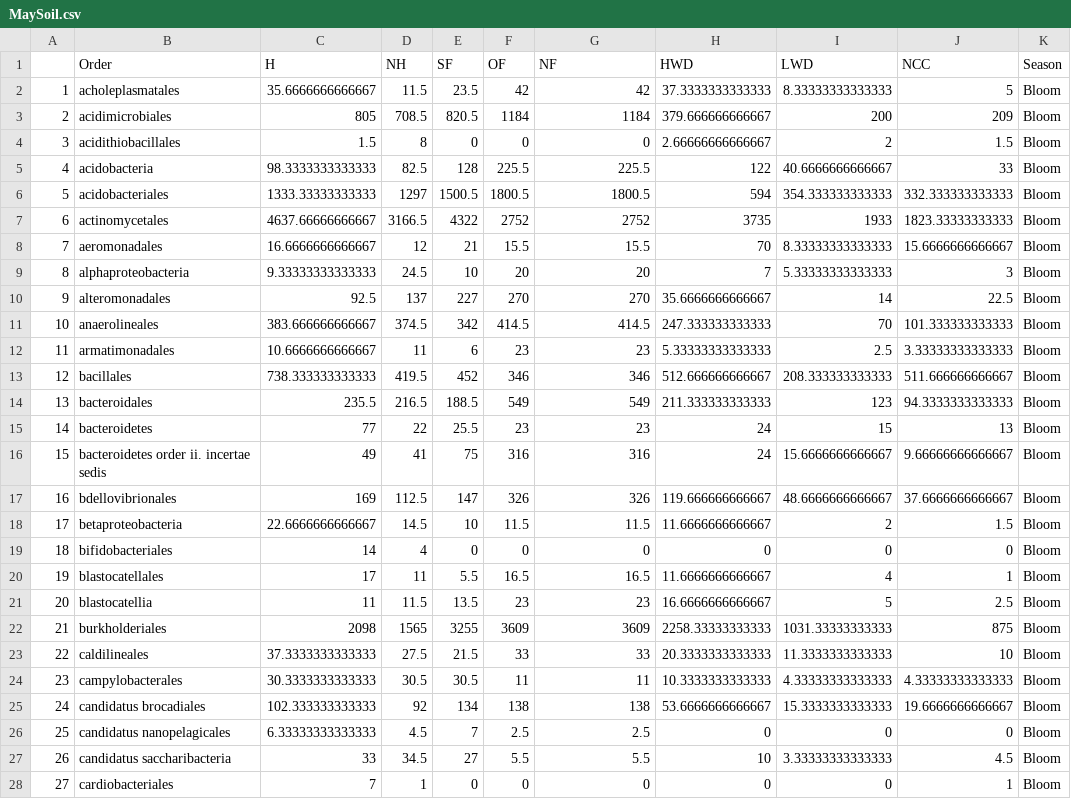
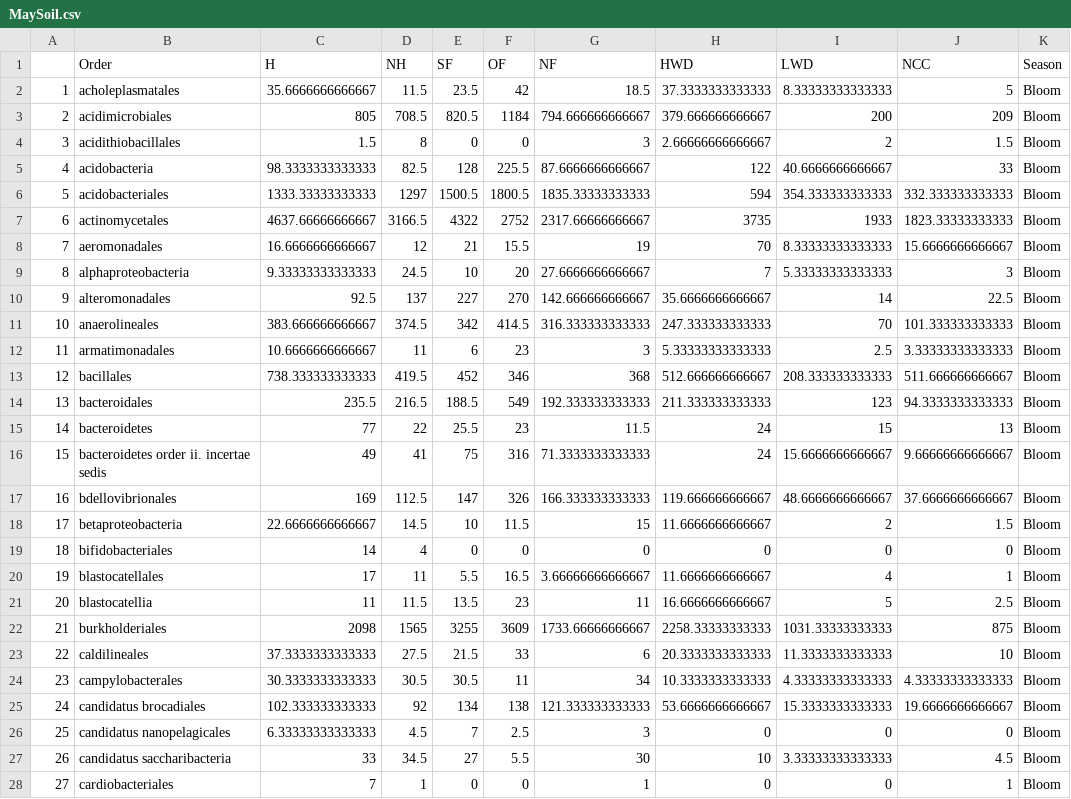
Before and after one commit to nickbrowen/STAT-Summer-Research-2018, a CSV file: MaySoil.csv, drawn as a sheet; only a part is shown; the diff covers the shown part only; the diff names each change by its address in the sheet, - before the commit and + after, or states it on an @@ line.

```diff
--- a/MaySoil.csv
+++ b/MaySoil.csv
-G2 (NF): 42
+G2 (NF): 18.5
-G3 (NF): 1184
+G3 (NF): 794.666666666667
-G4 (NF): 0
+G4 (NF): 3
-G5 (NF): 225.5
+G5 (NF): 87.6666666666667
-G6 (NF): 1800.5
+G6 (NF): 1835.33333333333
-G7 (NF): 2752
+G7 (NF): 2317.66666666667
-G8 (NF): 15.5
+G8 (NF): 19
-G9 (NF): 20
+G9 (NF): 27.6666666666667
-G10 (NF): 270
+G10 (NF): 142.666666666667
-G11 (NF): 414.5
+G11 (NF): 316.333333333333
-G12 (NF): 23
+G12 (NF): 3
-G13 (NF): 346
+G13 (NF): 368
-G14 (NF): 549
+G14 (NF): 192.333333333333
-G15 (NF): 23
+G15 (NF): 11.5
-G16 (NF): 316
+G16 (NF): 71.3333333333333
-G17 (NF): 326
+G17 (NF): 166.333333333333
-G18 (NF): 11.5
+G18 (NF): 15
-G20 (NF): 16.5
+G20 (NF): 3.66666666666667
-G21 (NF): 23
+G21 (NF): 11
-G22 (NF): 3609
+G22 (NF): 1733.66666666667
-G23 (NF): 33
+G23 (NF): 6
-G24 (NF): 11
+G24 (NF): 34
-G25 (NF): 138
+G25 (NF): 121.333333333333
-G26 (NF): 2.5
+G26 (NF): 3
-G27 (NF): 5.5
+G27 (NF): 30
-G28 (NF): 0
+G28 (NF): 1
```
Also changed, not shown: 1 added row, 92 edited cells and row numbers in column A elsewhere in this file, JulSoil.csv, MarSoil.csv, 7 other files.
